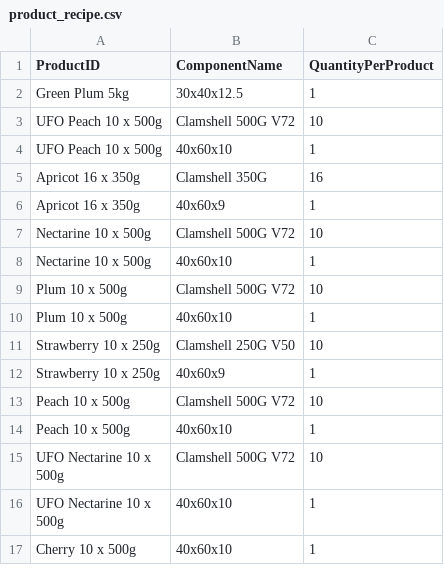
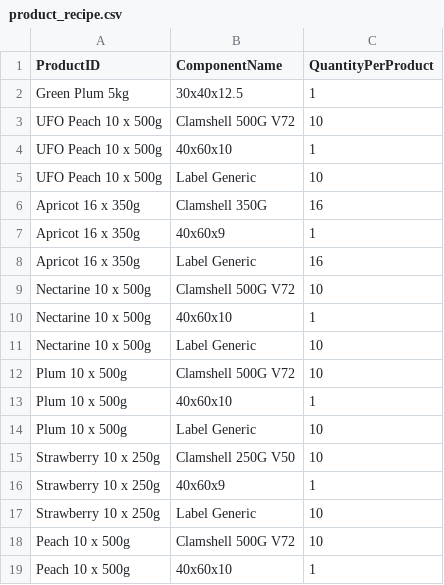
Before and after one commit to akinsoyleyen/cogs_calculator, a CSV file: product_recipe.csv, drawn as a sheet; only a part is shown; the shorter side is filled out with more unchanged rows; the diff covers the shown part only.

```diff
--- a/product_recipe.csv
+++ b/product_recipe.csv
@@ -4,10 +4,15 @@ UFO Peach 10 x 500g,Clamshell 500G V72,10
 UFO Peach 10 x 500g,40x60x10,1
+UFO Peach 10 x 500g,Label Generic,10
 Apricot 16 x 350g,Clamshell 350G,16
 Apricot 16 x 350g,40x60x9,1
+Apricot 16 x 350g,Label Generic,16
 Nectarine 10 x 500g,Clamshell 500G V72,10
 Nectarine 10 x 500g,40x60x10,1
+Nectarine 10 x 500g,Label Generic,10
 Plum 10 x 500g,Clamshell 500G V72,10
 Plum 10 x 500g,40x60x10,1
+Plum 10 x 500g,Label Generic,10
 Strawberry 10 x 250g,Clamshell 250G V50,10
 Strawberry 10 x 250g,40x60x9,1
+Strawberry 10 x 250g,Label Generic,10
 Peach 10 x 500g,Clamshell 500G V72,10
```
Also changed, not shown: 5 added rows elsewhere in this file, components.csv, 1 other file.
